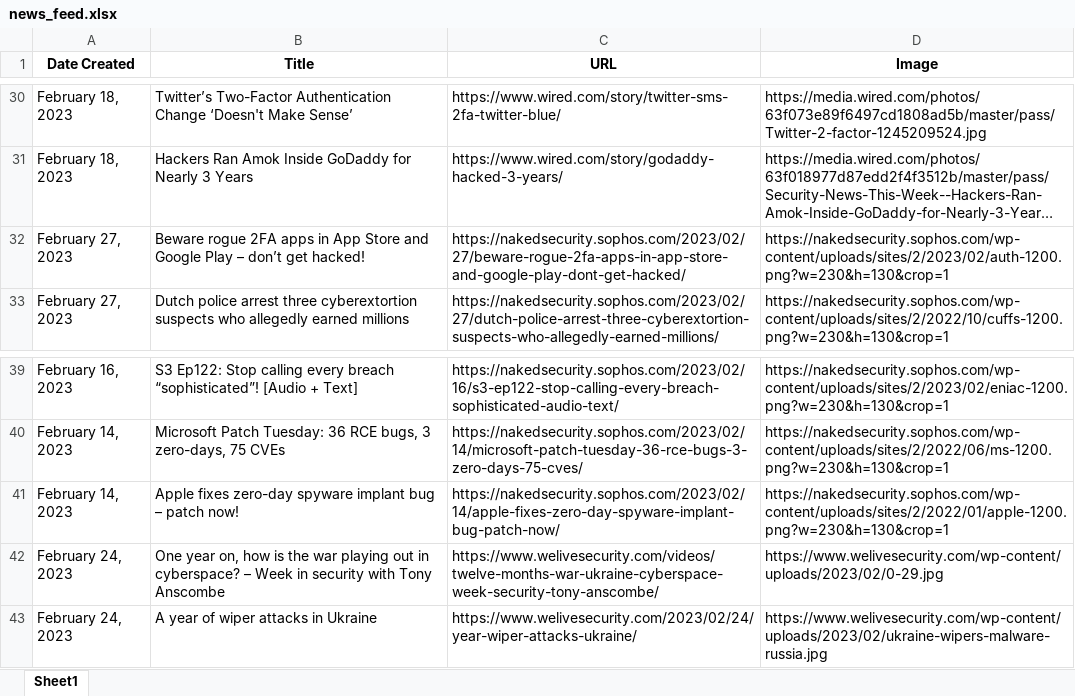
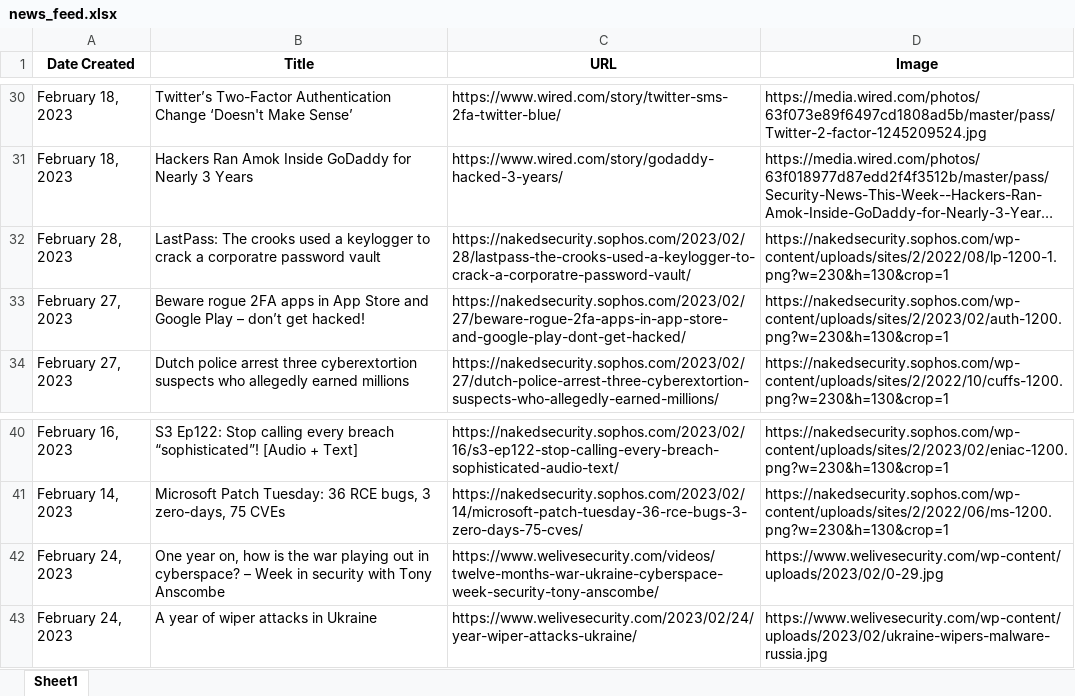
Before and after one commit to thecyberbytes/thecyberbytes.github.io, an Excel workbook: cyber_web/excels/news_feed.xlsx, sheet Sheet1, drawn as a sheet; only a part is shown, gaps mark what is left out; long unchanged cells end in …; values as stored, in another font and other column widths than the file's, no borders; removed rows and columns are numbered as before the commit, all else as after; the diff names each change by its address in the sheet, - before the commit and + after, or states it on an @@ line.

```diff
--- a/cyber_web/excels/news_feed.xlsx (sheet Sheet1)
+++ b/cyber_web/excels/news_feed.xlsx (sheet Sheet1)
+row 32: February 28, 2023 | LastPass: The crooks used a keylogger to crack a corporatre password vault | https://nakedsecurity.sophos.com/2023/02/28/lastpass-the-crooks-used-a-keylogger-to-crack-a-corporatre-password-vault/ | https://nakedsecurity.sophos.com/wp-content/uploads/sites/2/2022/08/lp-1200-1.png?w=230&h=130&crop=1
-row 41: February 14, 2023 | Apple fixes zero-day spyware implant bug – patch now! | https://nakedsecurity.sophos.com/2023/02/14/apple-fixes-zero-day-spyware-implant-bug-patch-now/ | https://nakedsecurity.sophos.com/wp-content/uploads/sites/2/2022/01/apple-1200.png?w=230&h=130&crop=1
```
Also changed, not shown: cyber_web/excels/blog_feed.xlsx, cyber_web/excels/news_categorized.xlsx, 26 other files.
